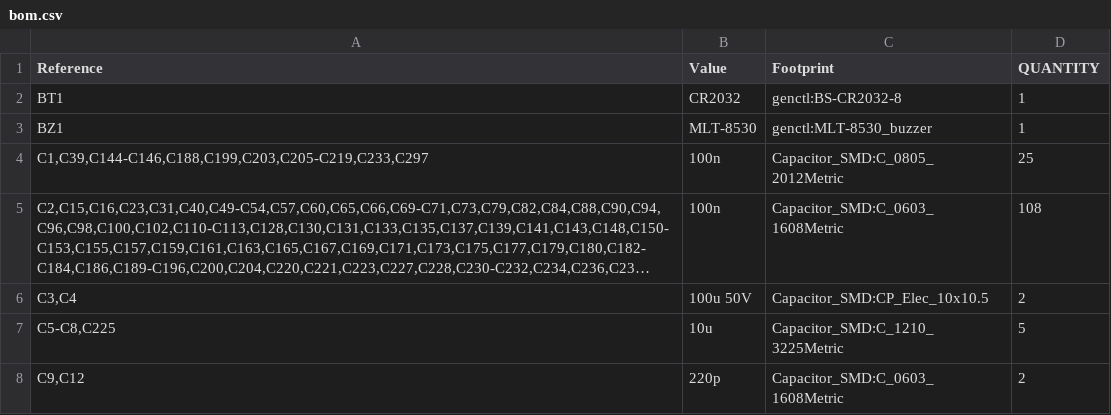
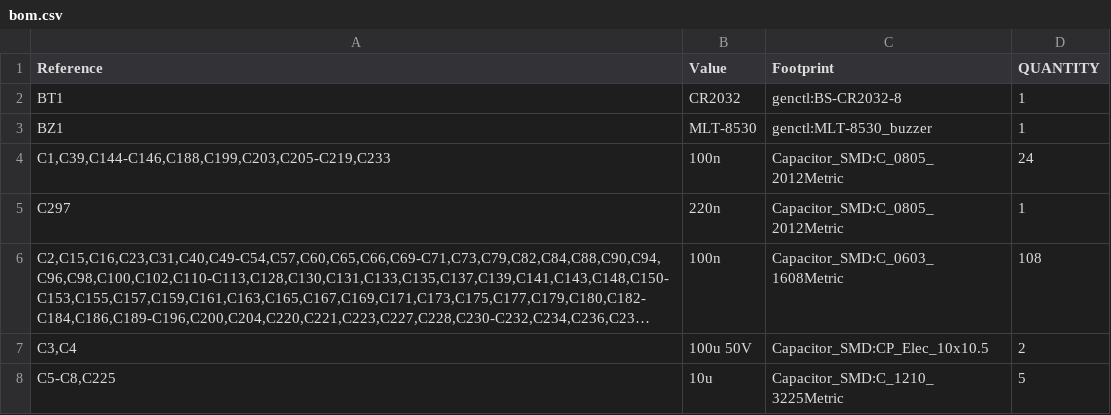
Before and after one commit to Ethan-Poag/blackstart, a CSV file: mechanical/bom.csv, drawn as a sheet; only a part is shown; the shorter side is filled out with more unchanged rows; long unchanged cells end in …; the diff names each change by its address in the sheet, - before the commit and + after, or states it on an @@ line.

Commit message:
s3c6i: board refilled in place and committed as gated (md5 49a6a6a7; fixes stale fill, 204 HV clearance errs on 3a67a66e); C297 100n->220n/100V X7R 0805 C513710 (value only); power_bom notes fixed, TOTAL 46.85. Not certified.

```diff
--- a/mechanical/bom.csv
+++ b/mechanical/bom.csv
-A4 (Reference): C1,C39,C144-C146,C188,C199,C203,C205-C219,C233,C297
+A4 (Reference): C1,C39,C144-C146,C188,C199,C203,C205-C219,C233
-D4 (QUANTITY): 25
+D4 (QUANTITY): 24
+row 5: C297 | 220n | Capacitor_SMD:C_0805_2012Metric | 1
```
Also changed, not shown: bom/power_bom.csv, docs/genctl_bom.csv, 4 other files.
